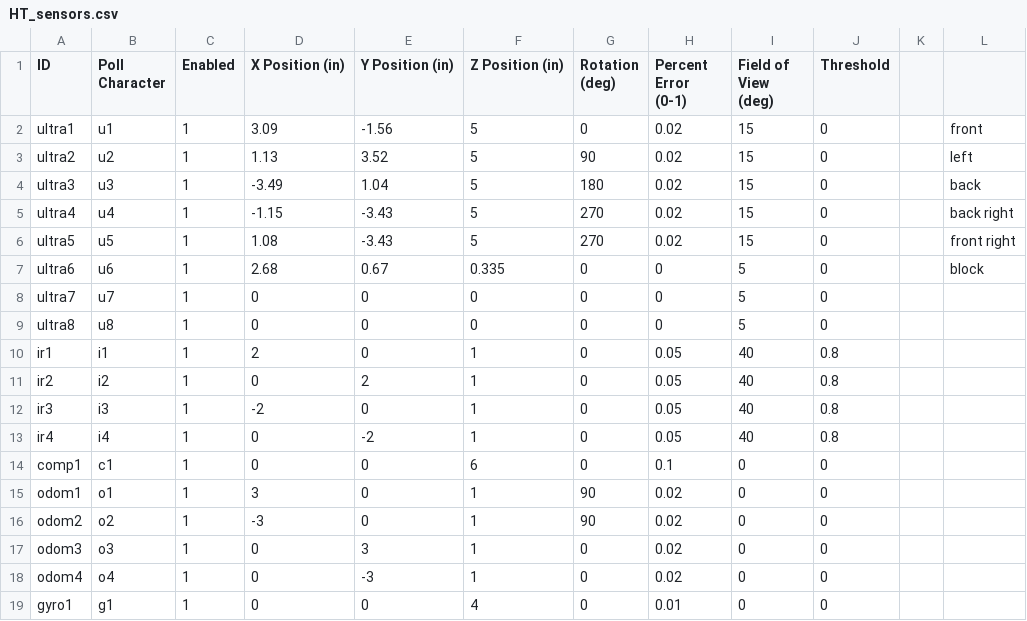
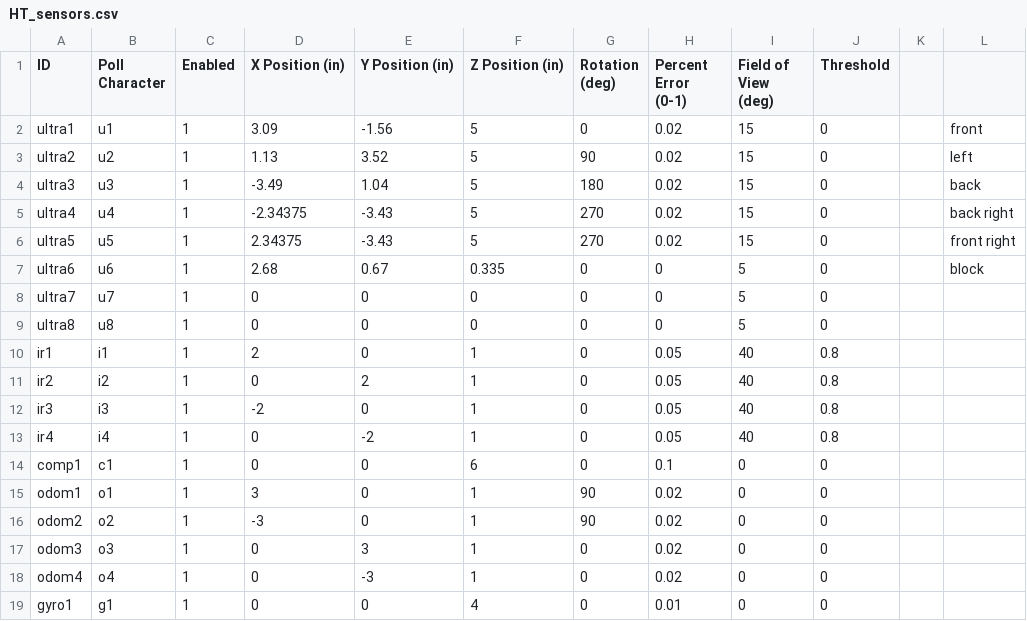
Before and after one commit to HoomanTahmasebipour/Autonomous-Rover, a CSV file: Hooman Code/HT_sensors.csv, drawn as a sheet.

```diff
--- a/Hooman Code/HT_sensors.csv
+++ b/Hooman Code/HT_sensors.csv
@@ -4,4 +4,4 @@ ultra2,u2,1,1.13,3.52,5,90,0.02,15,0,,left
 ultra3,u3,1,-3.49,1.04,5,180,0.02,15,0,,back
-ultra4,u4,1,-1.15,-3.43,5,270,0.02,15,0,,back right
-ultra5,u5,1,1.08,-3.43,5,270,0.02,15,0,,front right
+ultra4,u4,1,-2.34375,-3.43,5,270,0.02,15,0,,back right
+ultra5,u5,1,2.34375,-3.43,5,270,0.02,15,0,,front right
 ultra6,u6,1,2.68,0.67,0.335,0,0,5,0,,block
```
Also changed, not shown: Milestone1_Submission/sensors.csv, 4 other files.
